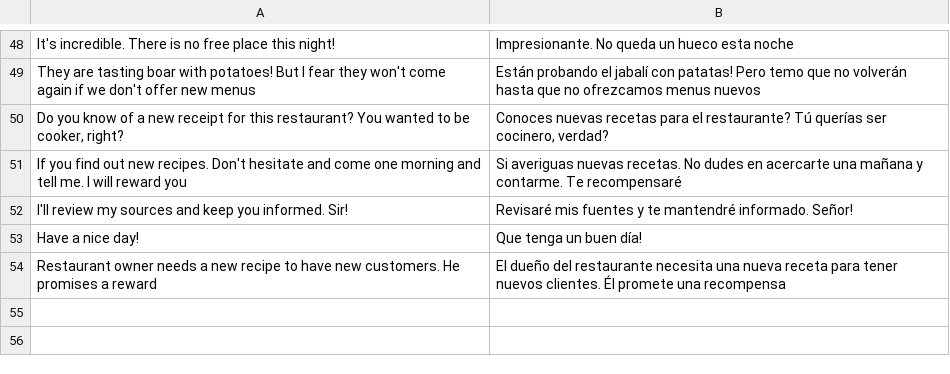
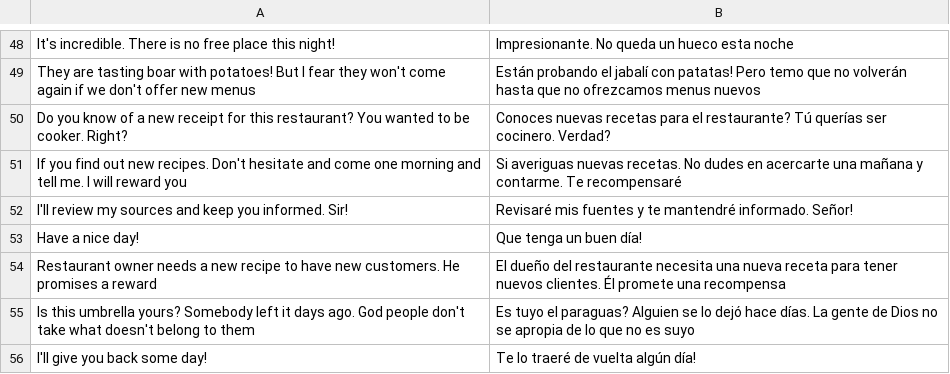
Before and after one commit to ivor4/Goblins3_AnotherQuest, a CSV file: Gob3AQ/Assets/Dialogs/PHRASES_CSV.csv, drawn as a sheet; only a part is shown, gaps mark what is left out.

```diff
--- a/Gob3AQ/Assets/Dialogs/PHRASES_CSV.csv
+++ b/Gob3AQ/Assets/Dialogs/PHRASES_CSV.csv
@@ -49,3 +49,3 @@ It's incredible. There is no free place this night!,Impresionante. No queda un h
 They are tasting boar with potatoes! But I fear they won't come again if we don't offer new menus,Están probando el jabalí con patatas! Pero temo que no volverán hasta que no ofrezcamos menus nuevos
-"Do you know of a new receipt for this restaurant? You wanted to be cooker, right?","Conoces nuevas recetas para el restaurante? Tú querías ser cocinero, verdad?"
+Do you know of a new receipt for this restaurant? You wanted to be cooker. Right?,Conoces nuevas recetas para el restaurante? Tú querías ser cocinero. Verdad?
 If you find out new recipes. Don't hesitate and come one morning and tell me. I will reward you,Si averiguas nuevas recetas. No dudes en acercarte una mañana y contarme. Te recompensaré
@@ -54 +54,3 @@ Have a nice day!,Que tenga un buen día!
 Restaurant owner needs a new recipe to have new customers. He promises a reward,El dueño del restaurante necesita una nueva receta para tener nuevos clientes. Él promete una recompensa
+Is this umbrella yours? Somebody left it days ago. God people don't take what doesn't belong to them,Es tuyo el paraguas? Alguien se lo dejó hace días. La gente de Dios no se apropia de lo que no es suyo
+I'll give you back some day!,Te lo traeré de vuelta algún día!
```
Also changed, not shown: VARMAP_Generator/ACTION_CONDS.csv, VARMAP_Generator/DIALOGS.csv, 13 other files.
